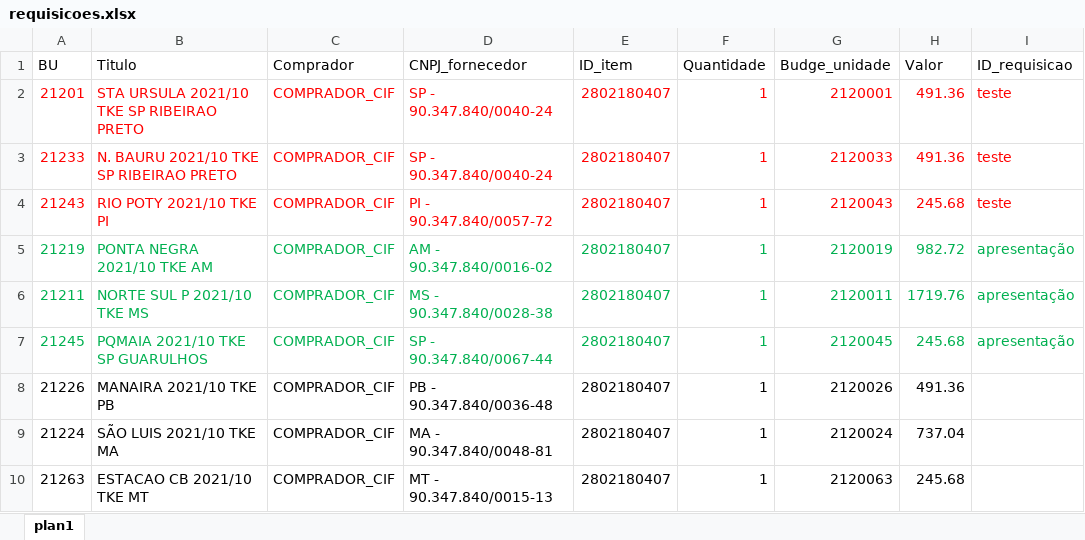
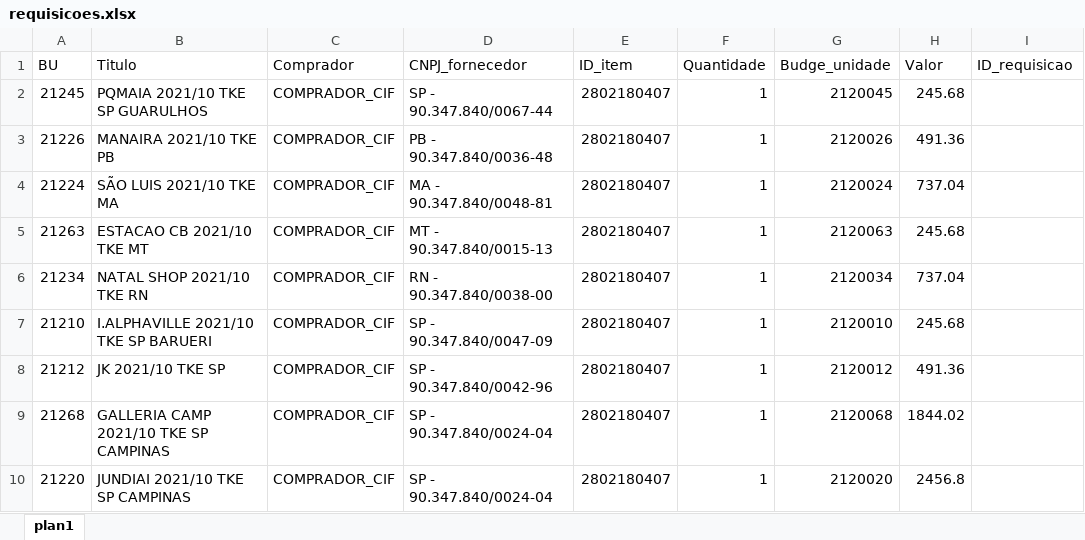
Before and after one commit to jrsantos1/automacaoConferenciaVendas, an Excel workbook: requisicoes.xlsx, sheet plan1, drawn as a sheet; only a part is shown; the shorter side is filled out with more unchanged rows; values as stored, in another font and other column widths than the file's, no borders; table styles not drawn; removed rows and columns are numbered as before the commit, all else as after; the diff names each change by its address in the sheet, - before the commit and + after, or states it on an @@ line.

```diff
--- a/requisicoes.xlsx (sheet plan1)
+++ b/requisicoes.xlsx (sheet plan1)
-row 2: 21201 | STA URSULA 2021/10 TKE SP RIBEIRAO PRETO | COMPRADOR_CIF | SP - 90.347.840/0040-24 | 2802180407 | 1 | 2120001 | 491.36 | teste
-row 3: 21233 | N. BAURU 2021/10 TKE SP RIBEIRAO PRETO | COMPRADOR_CIF | SP - 90.347.840/0040-24 | 2802180407 | 1 | 2120033 | 491.36 | teste
-row 4: 21243 | RIO POTY 2021/10 TKE PI | COMPRADOR_CIF | PI - 90.347.840/0057-72 | 2802180407 | 1 | 2120043 | 245.68 | teste
-row 5: 21219 | PONTA NEGRA 2021/10 TKE AM | COMPRADOR_CIF | AM - 90.347.840/0016-02 | 2802180407 | 1 | 2120019 | 982.72 | apresentação
-row 6: 21211 | NORTE SUL P 2021/10 TKE MS | COMPRADOR_CIF | MS - 90.347.840/0028-38 | 2802180407 | 1 | 2120011 | 1719.76 | apresentação
-A2:H2 text colour: #00B050
+A2:H2 text colour: black
-I2 (ID_requisicao): apresentação
+I2 (ID_requisicao): (empty)
```
Also changed, not shown: 7 other files.
